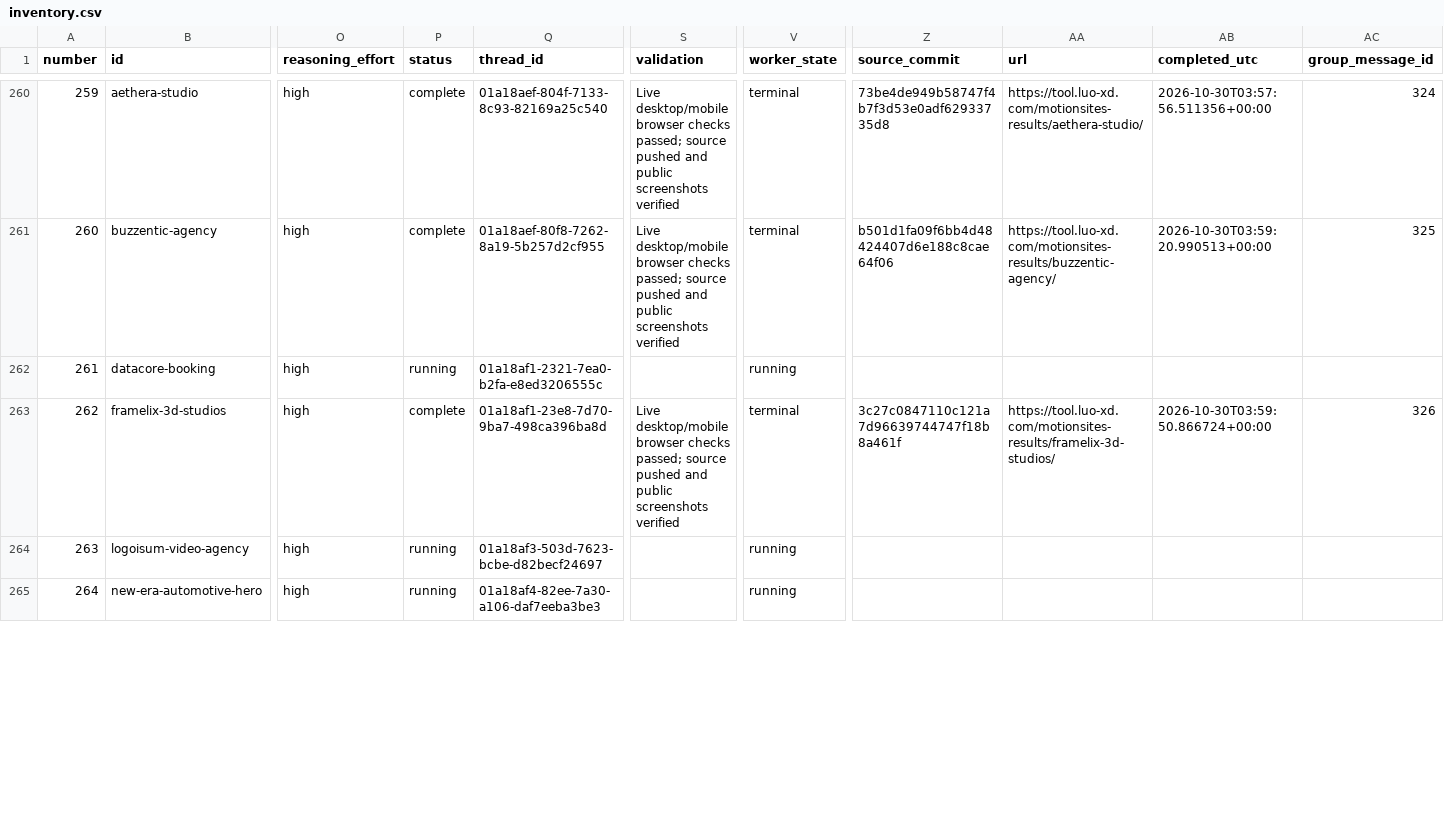
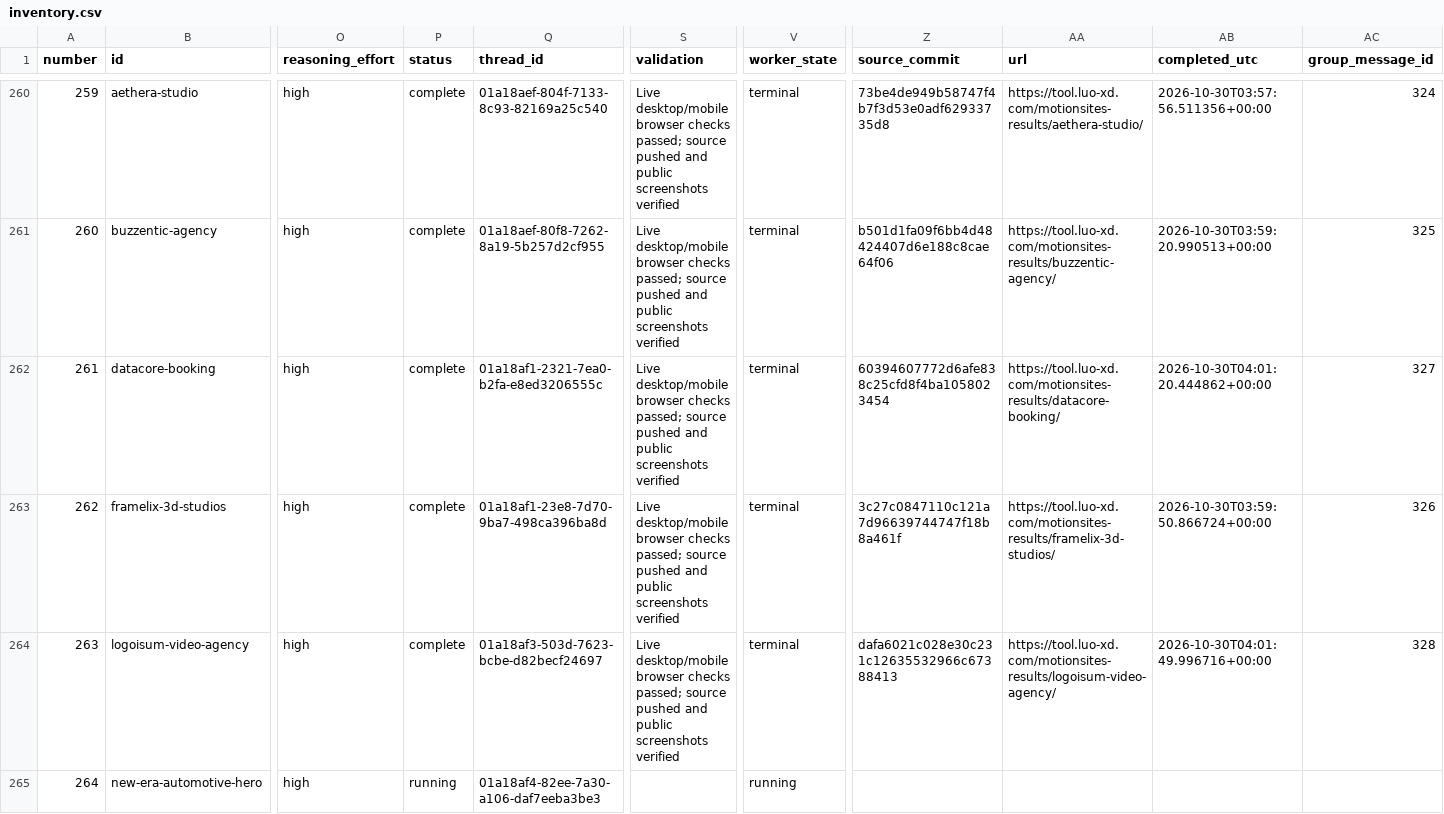
Before and after one commit to radish40/MotionSites, a CSV file: docs/gpt-6.1-sol-high/inventory.csv, drawn as a sheet; only a part is shown, gaps mark what is left out; the diff covers the shown part only; the diff names each change by its address in the sheet, - before the commit and + after, or states it on an @@ line.

```diff
--- a/docs/gpt-6.1-sol-high/inventory.csv
+++ b/docs/gpt-6.1-sol-high/inventory.csv
-P262 (status): running
+P262 (status): complete
-S262 (validation): (empty)
+S262 (validation): Live desktop/mobile browser checks passed; source pushed and public screenshots verified
-V262 (worker_state): running
+V262 (worker_state): terminal
-Z262 (source_commit): (empty)
+Z262 (source_commit): 60394607772d6afe838c25cfd8f4ba1058023454
-AA262 (url): (empty)
+AA262 (url): https://tool.luo-xd.com/motionsites-results/datacore-booking/
-AB262 (completed_utc): (empty)
+AB262 (completed_utc): 2026-10-30T04:01:20.444862+00:00
-AC262 (group_message_id): (empty)
+AC262 (group_message_id): 327
-P264 (status): running
+P264 (status): complete
-S264 (validation): (empty)
+S264 (validation): Live desktop/mobile browser checks passed; source pushed and public screenshots verified
-V264 (worker_state): running
+V264 (worker_state): terminal
-Z264 (source_commit): (empty)
+Z264 (source_commit): dafa6021c028e30c231c12635532966c67388413
-AA264 (url): (empty)
+AA264 (url): https://tool.luo-xd.com/motionsites-results/logoisum-video-agency/
-AB264 (completed_utc): (empty)
+AB264 (completed_utc): 2026-10-30T04:01:49.996716+00:00
-AC264 (group_message_id): (empty)
+AC264 (group_message_id): 328
```
Also changed, not shown: 16 edited cells elsewhere in this file, 4 other files.
